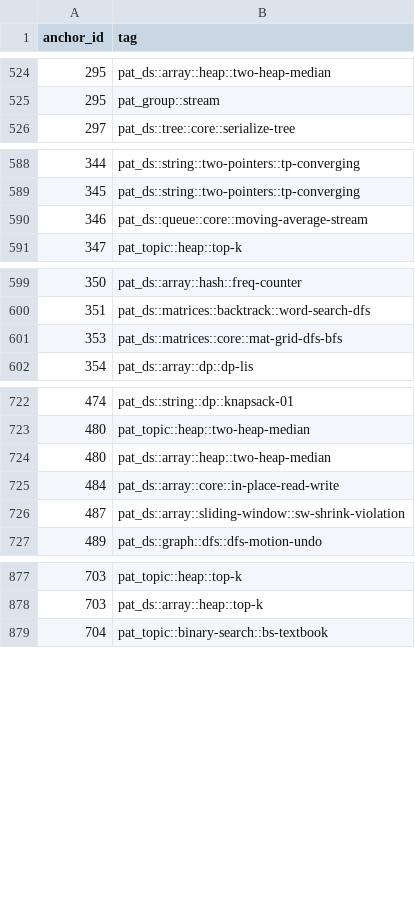
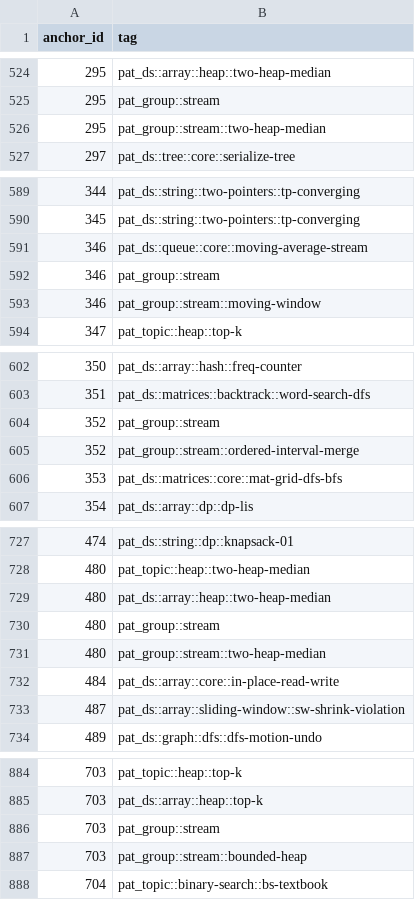
Before and after one commit to pradhapganesanjava/pghubtech, a CSV file: portal/public/patterns-data.csv, drawn as a sheet; only a part is shown, gaps mark what is left out; the diff names each change by its address in the sheet, - before the commit and + after, or states it on an @@ line.

```diff
--- a/portal/public/patterns-data.csv
+++ b/portal/public/patterns-data.csv
+row 526: 295 | pat_group::stream::two-heap-median
+row 592: 346 | pat_group::stream
+row 593: 346 | pat_group::stream::moving-window
+row 604: 352 | pat_group::stream
+row 605: 352 | pat_group::stream::ordered-interval-merge
+row 730: 480 | pat_group::stream
+row 731: 480 | pat_group::stream::two-heap-median
+row 886: 703 | pat_group::stream
+row 887: 703 | pat_group::stream::bounded-heap
```
Also changed, not shown: 5 other files.
